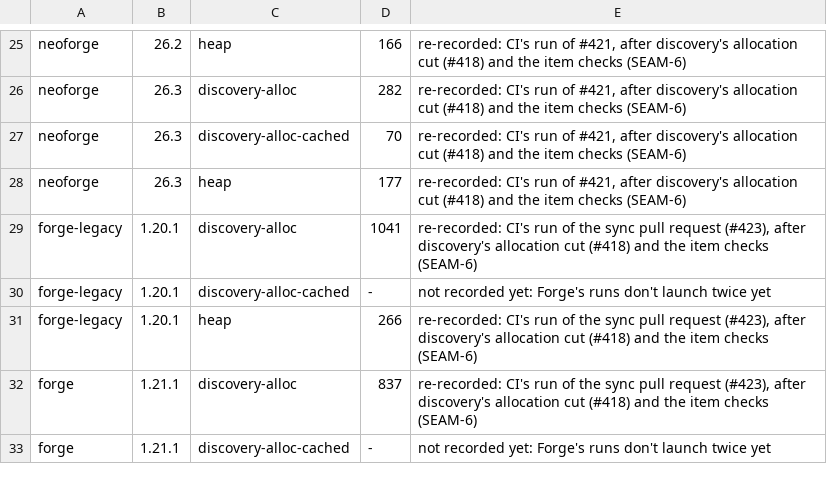
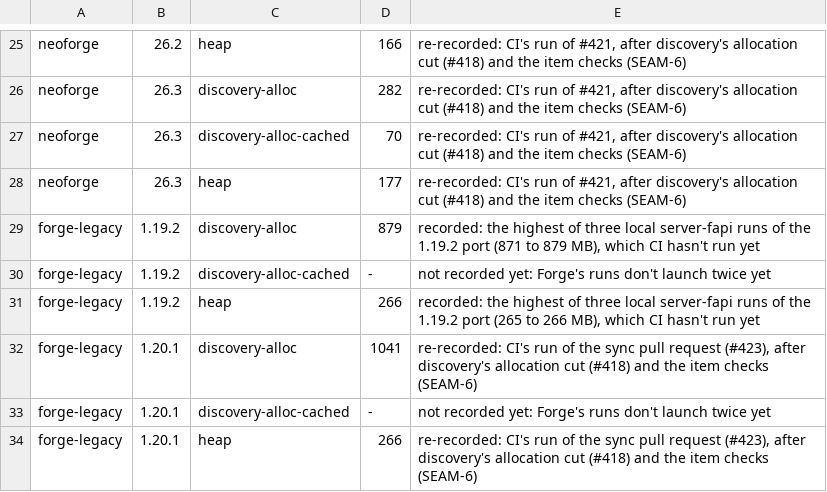
Before and after one commit to cmdralph/Fabricated, a TSV file: ci/bench.tsv, drawn as a sheet; only a part is shown, gaps mark what is left out; the shorter side is filled out with more unchanged rows.

```diff
--- a/ci/bench.tsv
+++ b/ci/bench.tsv
@@ -28,2 +28,5 @@ neoforge	26.3	discovery-alloc-cached	70	re-recorded: CI's run of #421, after dis
 neoforge	26.3	heap	177	re-recorded: CI's run of #421, after discovery's allocation cut (#418) and the item checks (SEAM-6)
+forge-legacy	1.19.2	discovery-alloc	879	recorded: the highest of three local server-fapi runs of the 1.19.2 port (871 to 879 MB), which CI hasn't run yet
+forge-legacy	1.19.2	discovery-alloc-cached	-	not recorded yet: Forge's runs don't launch twice yet
+forge-legacy	1.19.2	heap	266	recorded: the highest of three local server-fapi runs of the 1.19.2 port (265 to 266 MB), which CI hasn't run yet
 forge-legacy	1.20.1	discovery-alloc	1041	re-recorded: CI's run of the sync pull request (#423), after discovery's allocation cut (#418) and the item checks (SEAM-6)
```
Also changed, not shown: ci/checks.tsv, ci/runs.tsv, 5 other files.
